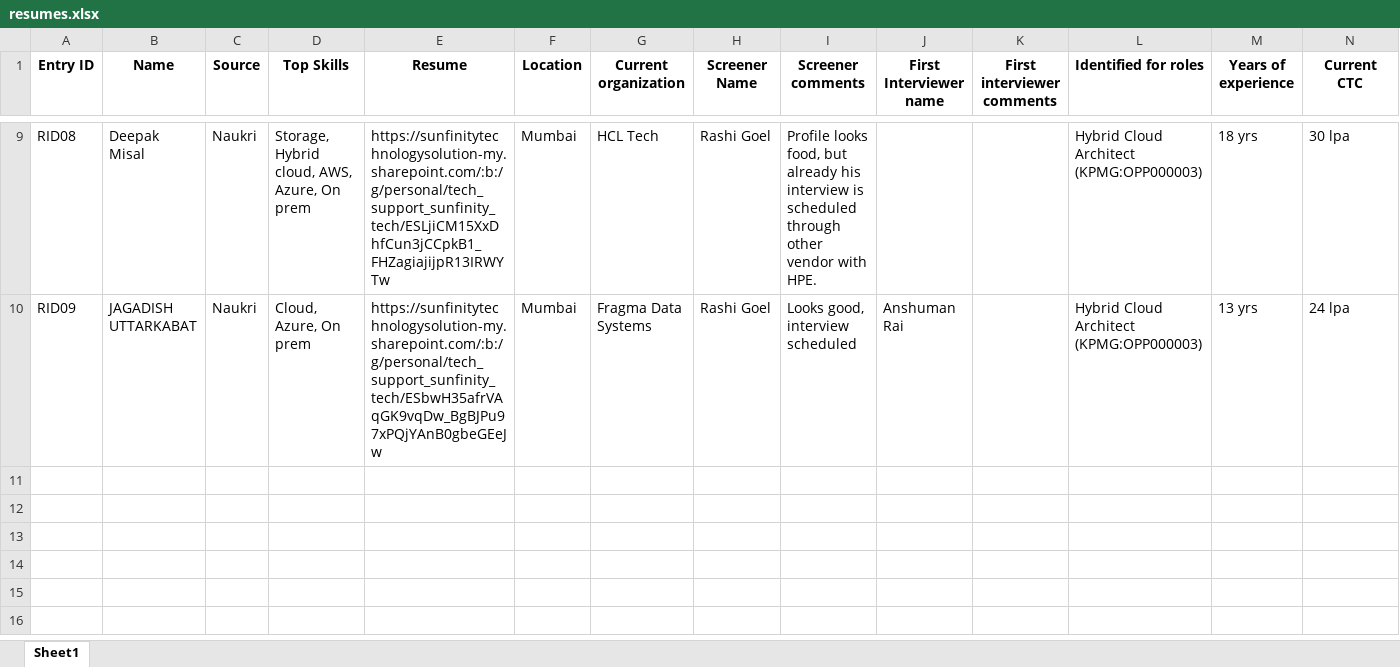
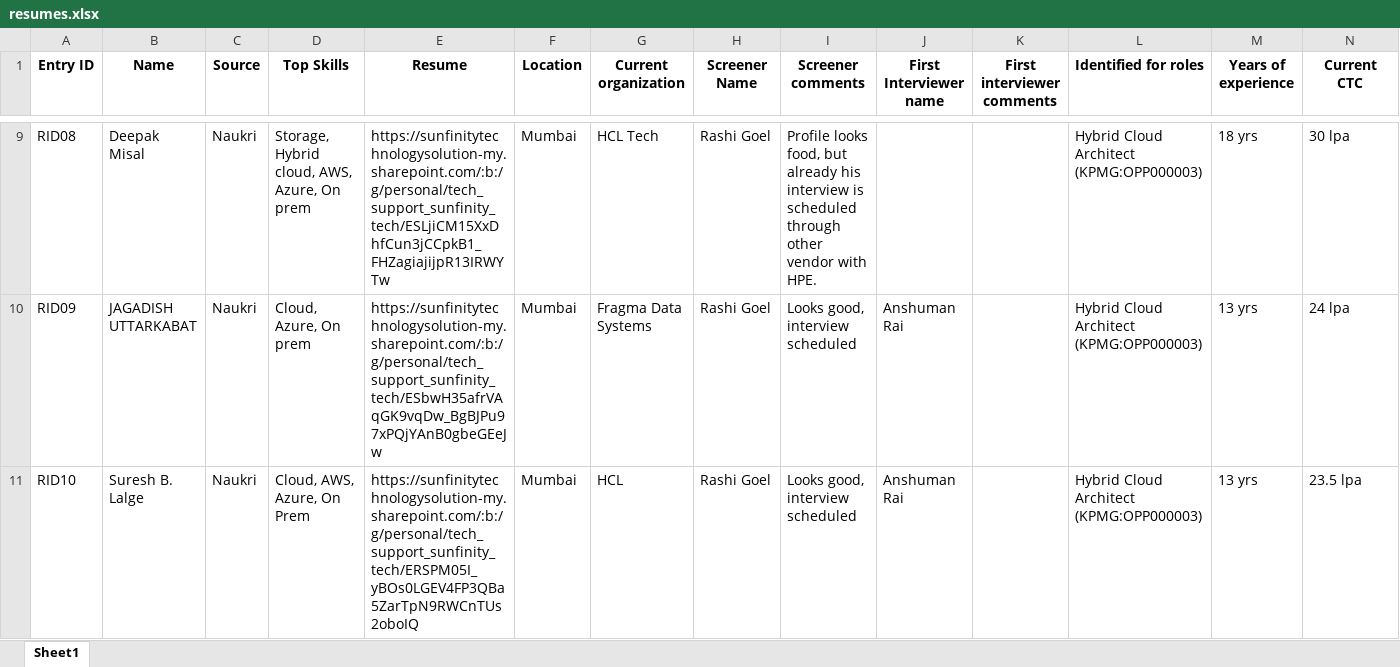
Before and after one commit to advait1307/sunfinity-crm, an Excel workbook: excel_files/resumes.xlsx, sheet Sheet1, drawn as a sheet; only a part is shown, gaps mark what is left out; values as stored, in another font and other column widths than the file's, no borders; the diff names each change by its address in the sheet, - before the commit and + after, or states it on an @@ line.

Commit message:
Update Excel file

```diff
--- a/excel_files/resumes.xlsx (sheet Sheet1)
+++ b/excel_files/resumes.xlsx (sheet Sheet1)
+row 11: RID10 | Suresh B. Lalge | Naukri | Cloud, AWS, Azure, On Prem | https://sunfinitytechnologysolution-my.sharepoint.com/:b:/g/personal/tech_support_sunfinity_tech/ERSPM05I_yBOs0LGEV4FP3QBa5ZarTpN9RWCnTUs2oboIQ | Mumbai | HCL | Rashi Goel | Looks good, interview scheduled | Anshuman Rai |  | Hybrid Cloud Architect (KPMG:OPP000003) | 13 yrs | 23.5 lpa
```
